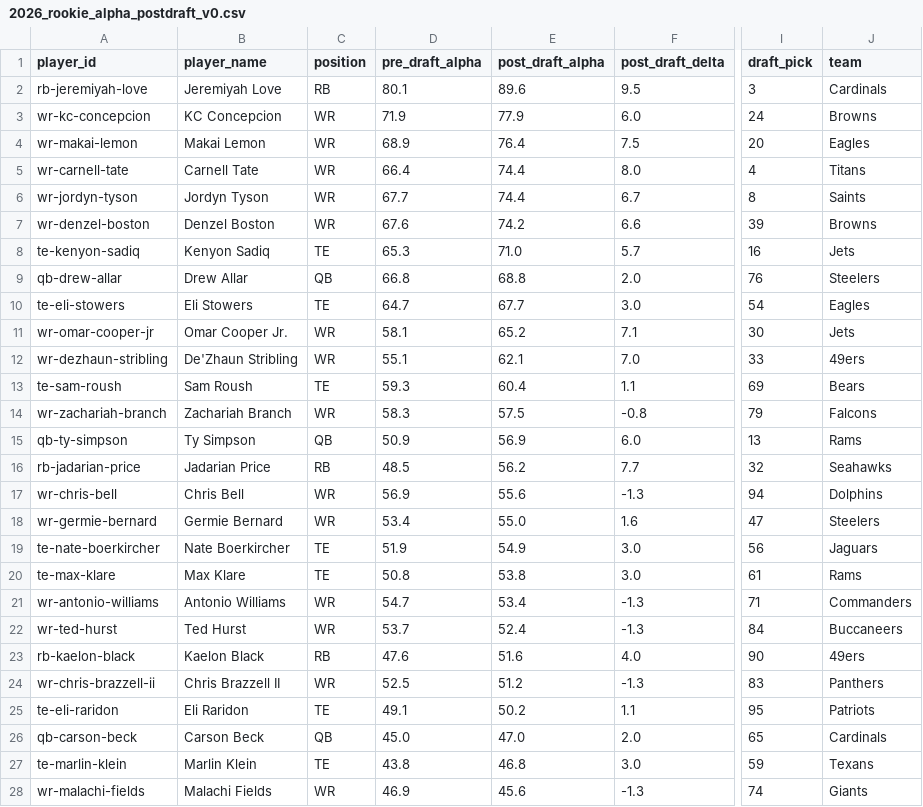
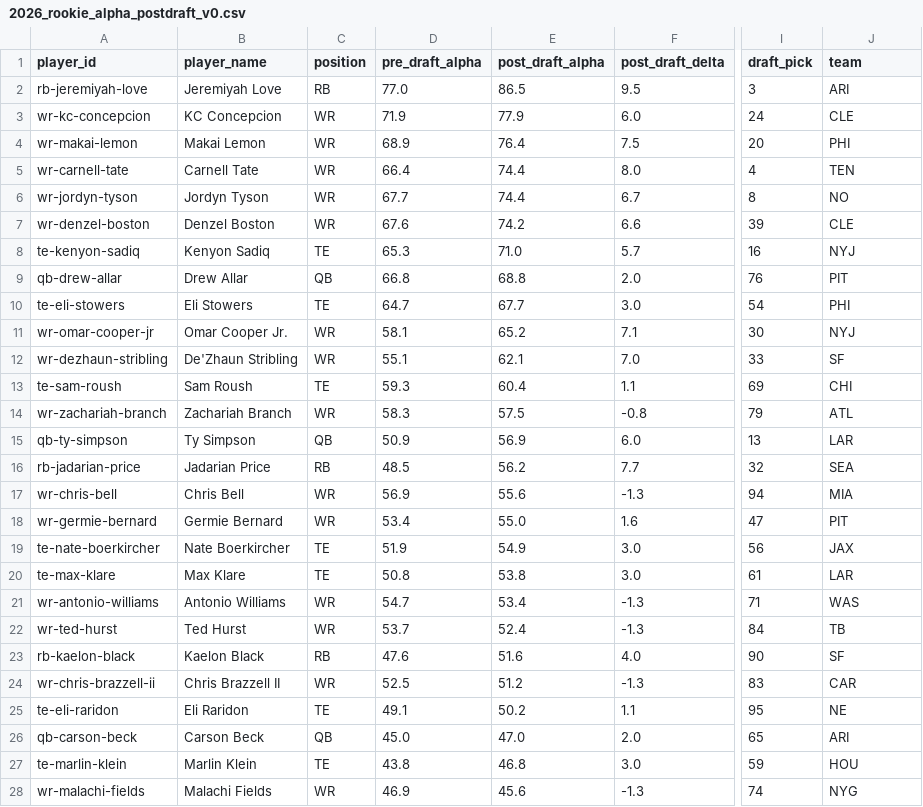
Before and after one commit to Prometheus-Frameworks/TIBER-Rookies, a CSV file: exports/promoted/rookie-alpha/2026_rookie_alpha_postdraft_v0.csv, drawn as a sheet; only a part is shown, gaps mark what is left out; the diff covers the shown part only; the diff names each change by its address in the sheet, - before the commit and + after, or states it on an @@ line.

```diff
--- a/exports/promoted/rookie-alpha/2026_rookie_alpha_postdraft_v0.csv
+++ b/exports/promoted/rookie-alpha/2026_rookie_alpha_postdraft_v0.csv
-D2 (pre_draft_alpha): 80.1
+D2 (pre_draft_alpha): 77.0
-E2 (post_draft_alpha): 89.6
+E2 (post_draft_alpha): 86.5
-J2 (team): Cardinals
+J2 (team): ARI
-J3 (team): Browns
+J3 (team): CLE
-J4 (team): Eagles
+J4 (team): PHI
-J5 (team): Titans
+J5 (team): TEN
-J6 (team): Saints
+J6 (team): NO
-J7 (team): Browns
+J7 (team): CLE
-J8 (team): Jets
+J8 (team): NYJ
-J9 (team): Steelers
+J9 (team): PIT
-J10 (team): Eagles
+J10 (team): PHI
-J11 (team): Jets
+J11 (team): NYJ
-J12 (team): 49ers
+J12 (team): SF
-J13 (team): Bears
+J13 (team): CHI
-J14 (team): Falcons
+J14 (team): ATL
-J15 (team): Rams
+J15 (team): LAR
-J16 (team): Seahawks
+J16 (team): SEA
-J17 (team): Dolphins
+J17 (team): MIA
-J18 (team): Steelers
+J18 (team): PIT
-J19 (team): Jaguars
+J19 (team): JAX
-J20 (team): Rams
+J20 (team): LAR
-J21 (team): Commanders
+J21 (team): WAS
-J22 (team): Buccaneers
+J22 (team): TB
-J23 (team): 49ers
+J23 (team): SF
-J24 (team): Panthers
+J24 (team): CAR
-J25 (team): Patriots
+J25 (team): NE
-J26 (team): Cardinals
+J26 (team): ARI
-J27 (team): Texans
+J27 (team): HOU
-J28 (team): Giants
+J28 (team): NYG
```
Also changed, not shown: 5 edited cells elsewhere in this file, exports/promoted/rookie-alpha/2026_rookie_alpha_predraft_v0.csv, 7 other files.
